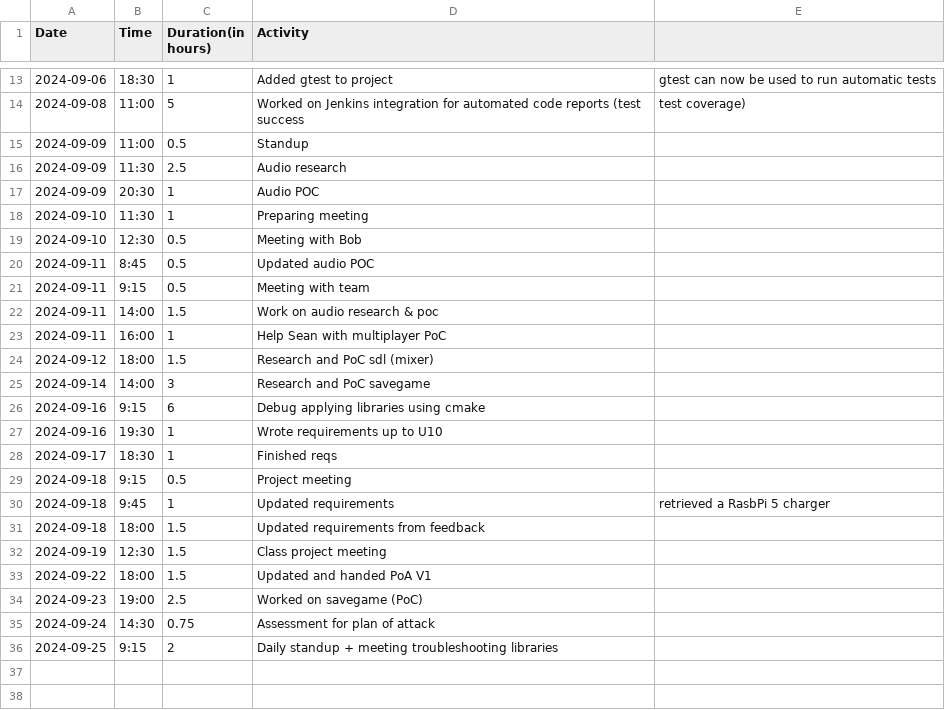
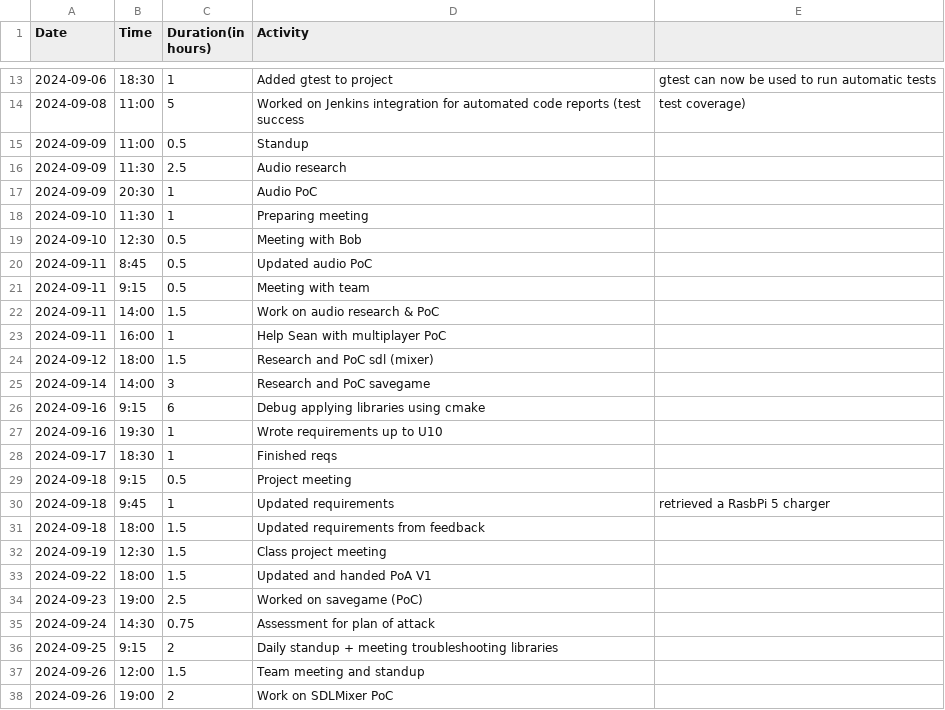
Before and after one commit to Seger01/GameEngine, a CSV file: docs/timesheets/siem_sheet.csv, drawn as a sheet; only a part is shown, gaps mark what is left out.

Commit message:
Timesheet update

```diff
--- a/docs/timesheets/siem_sheet.csv
+++ b/docs/timesheets/siem_sheet.csv
@@ -16,8 +16,8 @@ Date,Time,Duration(in hours),Activity
 2024-09-09, 11:30, 2.5, Audio research
-2024-09-09, 20:30, 1, Audio POC
+2024-09-09, 20:30, 1, Audio PoC
 2024-09-10, 11:30, 1, Preparing meeting
 2024-09-10, 12:30, 0.5, Meeting with Bob
-2024-09-11, 8:45, 0.5, Updated audio POC
+2024-09-11, 8:45, 0.5, Updated audio PoC
 2024-09-11, 9:15, 0.5, Meeting with team
-2024-09-11, 14:00, 1.5, Work on audio research & poc
+2024-09-11, 14:00, 1.5, Work on audio research & PoC
 2024-09-11, 16:00, 1, Help Sean with multiplayer PoC
@@ -36 +36,3 @@ Date,Time,Duration(in hours),Activity
 2024-09-25, 9:15, 2, Daily standup + meeting troubleshooting libraries
+2024-09-26, 12:00, 1.5, Team meeting and standup
+2024-09-26, 19:00, 2, Work on SDLMixer PoC
```
